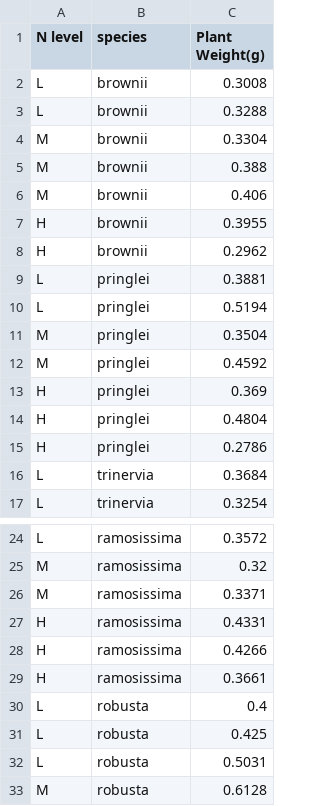
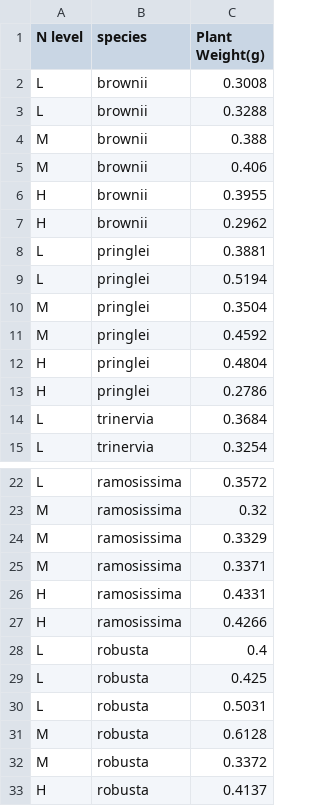
Before and after one commit to morten-pedersen/INFO284-individual-assignment, a CSV file: Flaveria_train.csv, drawn as a sheet; only a part is shown, gaps mark what is left out; the shorter side is filled out with more unchanged rows.

Commit message:
changed train/test split

```diff
--- a/Flaveria_train.csv
+++ b/Flaveria_train.csv
@@ -3,3 +3,2 @@ L,brownii,0.3008
 L,brownii,0.3288
-M,brownii,0.3304
 M,brownii,0.388
@@ -12,3 +11,2 @@ M,pringlei,0.3504
 M,pringlei,0.4592
-H,pringlei,0.369
 H,pringlei,0.4804
@@ -25,2 +23,3 @@ L,ramosissima,0.3572
 M,ramosissima,0.32
+M,ramosissima,0.3329
 M,ramosissima,0.3371
@@ -28,3 +27,2 @@ H,ramosissima,0.4331
 H,ramosissima,0.4266
-H,ramosissima,0.3661
 L,robusta,0.4
```
Also changed, not shown: 5 other files.
